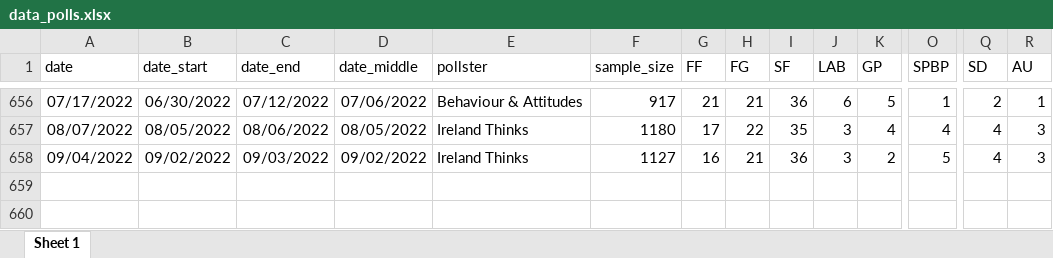
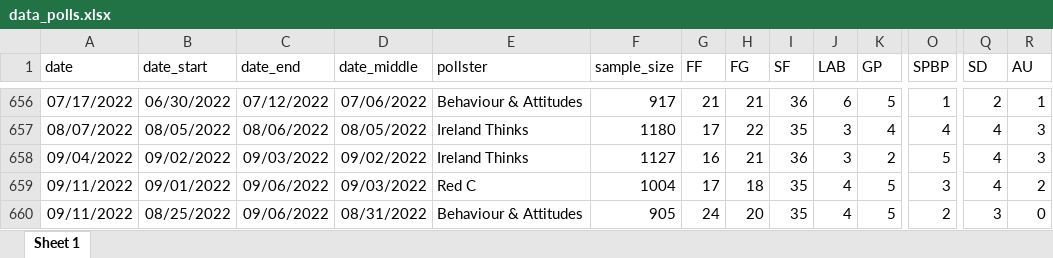
Before and after one commit to Irish-Polling-Indicator/ipi-data, an Excel workbook: data_polls.xlsx, sheet Sheet 1, drawn as a sheet; only a part is shown, gaps mark what is left out; values as stored, in another font and other column widths than the file's, no borders; rows hold the shown columns only; the diff names each change by its address in the sheet, - before the commit and + after, or states it on an @@ line.

```diff
--- a/data_polls.xlsx (sheet Sheet 1)
+++ b/data_polls.xlsx (sheet Sheet 1)
+row 659: 09/11/2022 | 09/01/2022 | 09/06/2022 | 09/03/2022 | Red C | 1004 | 17 | 18 | 35 | 4 | 5 | 3 | 4 | 2
+row 660: 09/11/2022 | 08/25/2022 | 09/06/2022 | 08/31/2022 | Behaviour & Attitudes | 905 | 24 | 20 | 35 | 4 | 5 | 2 | 3 | 0
```
Also changed, not shown: 8 other files.
